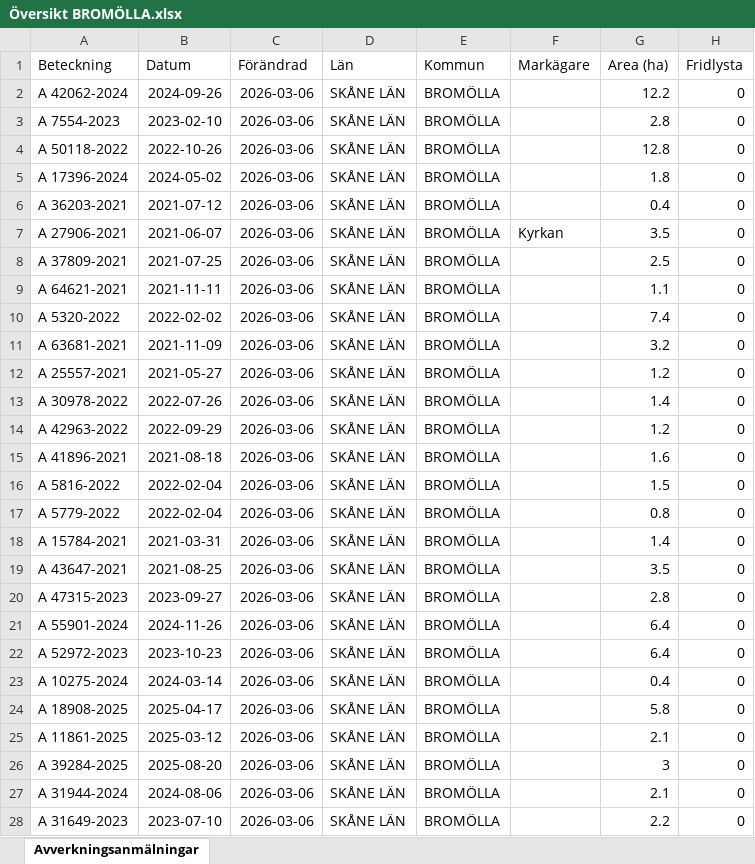
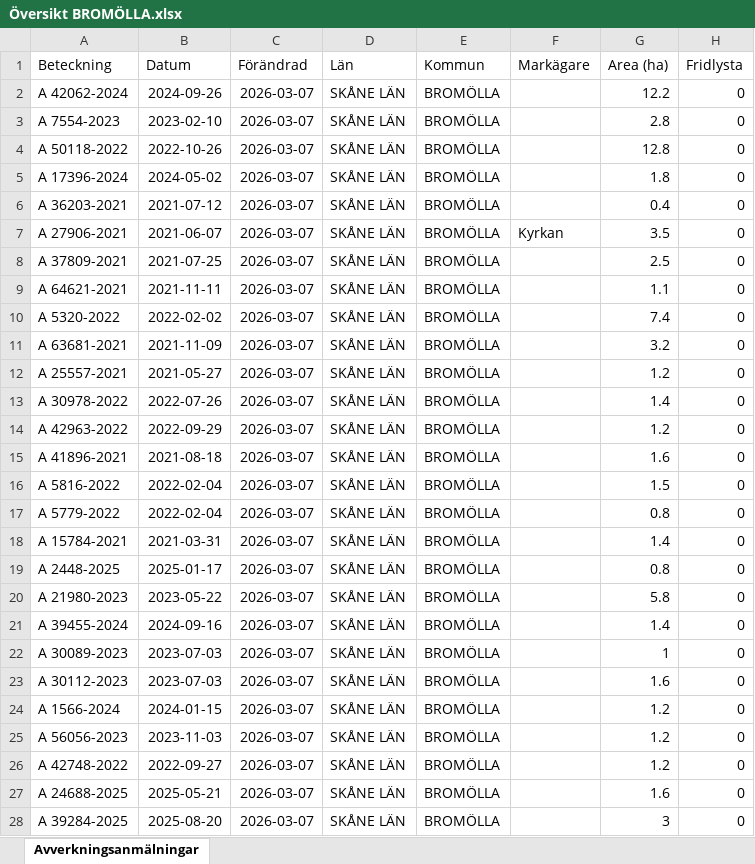
Before and after one commit to klasma/Logging_1272, an Excel workbook: Översikt BROMÖLLA.xlsx, sheet Avverkningsanmälningar, drawn as a sheet; only a part is shown; values as stored, in another font and other column widths than the file's, no borders; the diff covers the shown part only; the diff names each change by its address in the sheet, - before the commit and + after, or states it on an @@ line.

```diff
--- a/Översikt BROMÖLLA.xlsx (sheet Avverkningsanmälningar)
+++ b/Översikt BROMÖLLA.xlsx (sheet Avverkningsanmälningar)
-C2:C28 (Förändrad): 2026-03-06
+C2:C28 (Förändrad): 2026-03-07
-A19 (Beteckning): A 43647-2021
+A19 (Beteckning): A 2448-2025
-B19 (Datum): 2021-08-25
+B19 (Datum): 2025-01-17
-G19 (Area (ha)): 3.5
+G19 (Area (ha)): 0.8
-A20 (Beteckning): A 47315-2023
+A20 (Beteckning): A 21980-2023
-B20 (Datum): 2023-09-27
+B20 (Datum): 2023-05-22
-G20 (Area (ha)): 2.8
+G20 (Area (ha)): 5.8
-A21 (Beteckning): A 55901-2024
+A21 (Beteckning): A 39455-2024
-B21 (Datum): 2024-11-26
+B21 (Datum): 2024-09-16
-G21 (Area (ha)): 6.4
+G21 (Area (ha)): 1.4
-A22 (Beteckning): A 52972-2023
+A22 (Beteckning): A 30089-2023
-B22 (Datum): 2023-10-23
+B22 (Datum): 2023-07-03
-G22 (Area (ha)): 6.4
+G22 (Area (ha)): 1
-A23 (Beteckning): A 10275-2024
+A23 (Beteckning): A 30112-2023
-B23 (Datum): 2024-03-14
+B23 (Datum): 2023-07-03
-G23 (Area (ha)): 0.4
+G23 (Area (ha)): 1.6
-A24 (Beteckning): A 18908-2025
+A24 (Beteckning): A 1566-2024
-B24 (Datum): 2025-04-17
+B24 (Datum): 2024-01-15
-G24 (Area (ha)): 5.8
+G24 (Area (ha)): 1.2
-A25 (Beteckning): A 11861-2025
+A25 (Beteckning): A 56056-2023
-B25 (Datum): 2025-03-12
+B25 (Datum): 2023-11-03
-G25 (Area (ha)): 2.1
+G25 (Area (ha)): 1.2
-A26 (Beteckning): A 39284-2025
+A26 (Beteckning): A 42748-2022
-B26 (Datum): 2025-08-20
+B26 (Datum): 2022-09-27
-G26 (Area (ha)): 3
+G26 (Area (ha)): 1.2
-A27 (Beteckning): A 31944-2024
+A27 (Beteckning): A 24688-2025
-B27 (Datum): 2024-08-06
+B27 (Datum): 2025-05-21
-G27 (Area (ha)): 2.1
+G27 (Area (ha)): 1.6
-A28 (Beteckning): A 31649-2023
+A28 (Beteckning): A 39284-2025
-B28 (Datum): 2023-07-10
+B28 (Datum): 2025-08-20
-G28 (Area (ha)): 2.2
+G28 (Area (ha)): 3
```
Also changed, not shown: 292 edited cells elsewhere in this sheet, artfynd/A 17396-2024 artfynd.xlsx, artfynd/A 42062-2024 artfynd.xlsx, 19 other files.
